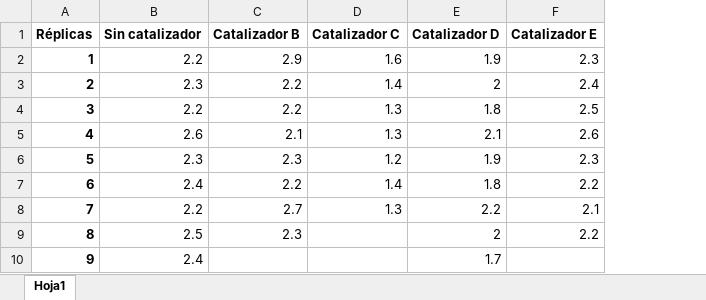
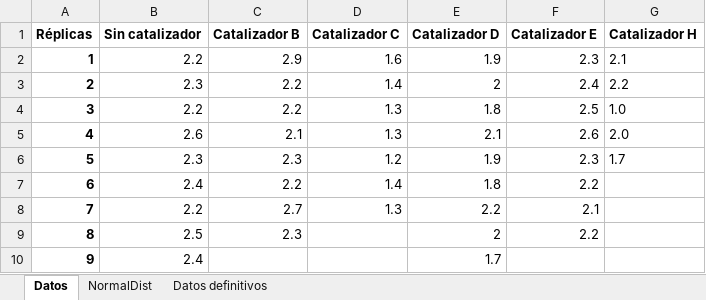
Before and after one commit to jdarguello/ANOVA, an Excel workbook: Datos/Ejemplo1/Ejemplo1.xlsx, sheet Datos, drawn as a sheet; values as stored, in another font and other column widths than the file's, no borders; the diff names each change by its address in the sheet, - before the commit and + after, or states it on an @@ line.

Commit message:
Excel

```diff
--- a/Datos/Ejemplo1/Ejemplo1.xlsx (sheet Datos)
+++ b/Datos/Ejemplo1/Ejemplo1.xlsx (sheet Datos)
-sheet tab: Hoja1
+sheet tab: Datos
+sheet tab: NormalDist
+sheet tab: Datos definitivos
+column G (Catalizador H), rows 2-6: 2.1 | 2.2 | 1.0 | 2.0 | 1.7
```
Also changed, not shown: 4 other files.
